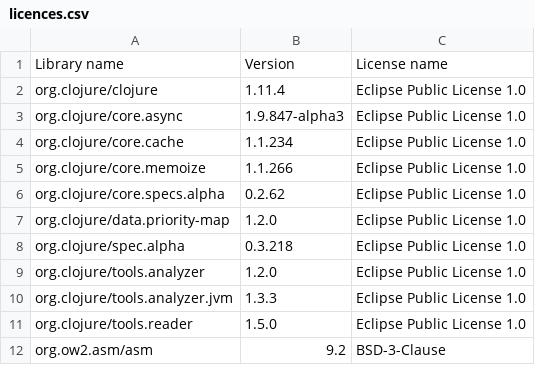
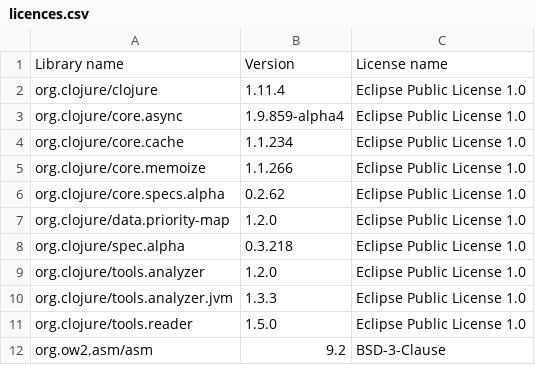
Before and after one commit to piotr-yuxuan/nabab, a CSV file: doc/licences.csv, drawn as a sheet.

Commit message:
List dependency licences

```diff
--- a/doc/licences.csv
+++ b/doc/licences.csv
@@ -2,3 +2,3 @@ Library name,Version,License name
 "org.clojure/clojure","1.11.4","Eclipse Public License 1.0"
-"org.clojure/core.async","1.9.847-alpha3","Eclipse Public License 1.0"
+"org.clojure/core.async","1.9.859-alpha4","Eclipse Public License 1.0"
 "org.clojure/core.cache","1.1.234","Eclipse Public License 1.0"
```
